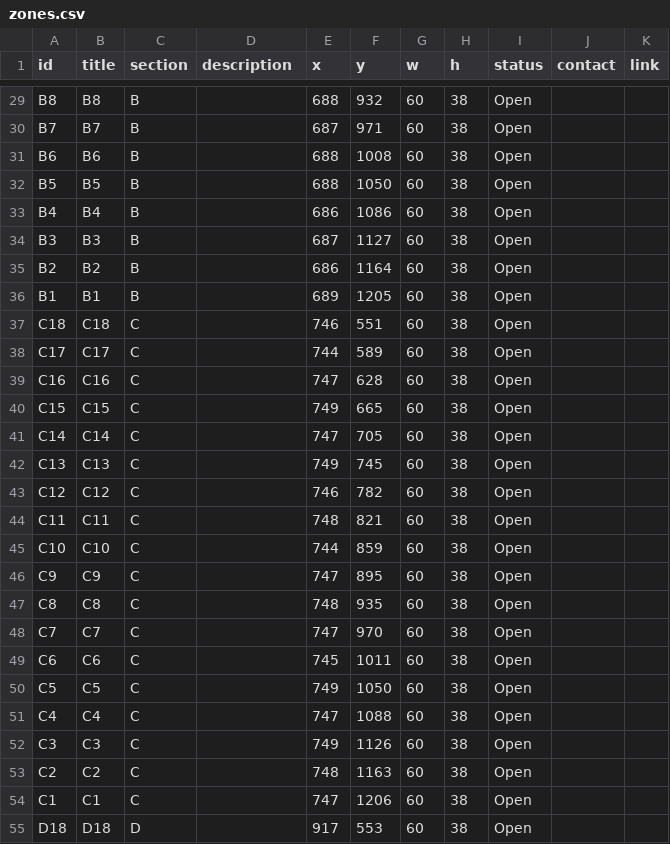
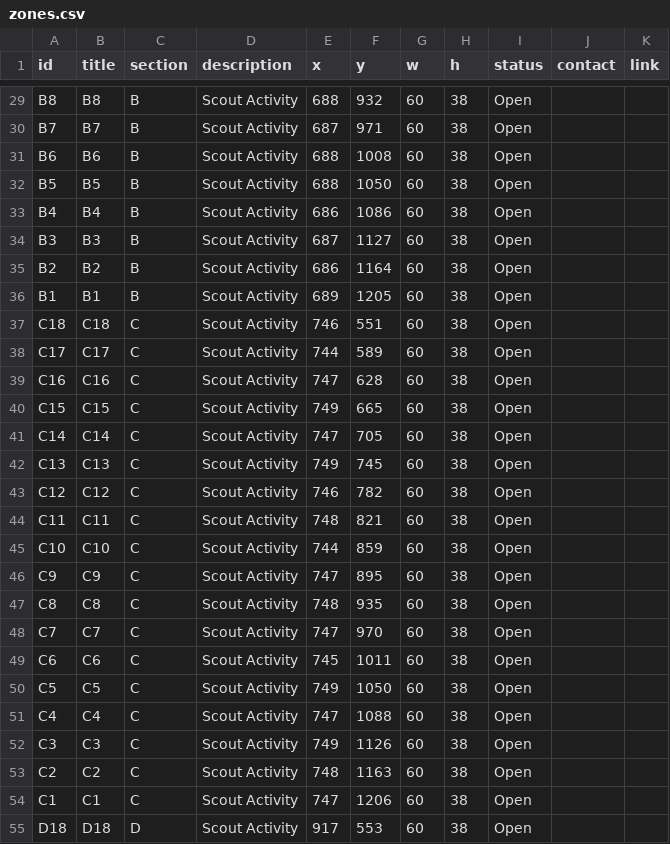
Before and after one commit to lkettren/america250, a CSV file: zones.csv, drawn as a sheet; only a part is shown, gaps mark what is left out; the diff covers the shown part only; the diff names each change by its address in the sheet, - before the commit and + after, or states it on an @@ line.

```diff
--- a/zones.csv
+++ b/zones.csv
-D29:D55 (description): (empty)
+D29:D55 (description): Scout Activity
```
Also changed, not shown: 49 edited cells elsewhere in this file.
